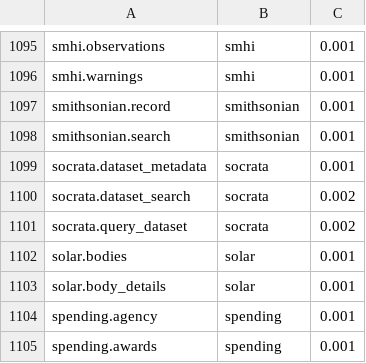
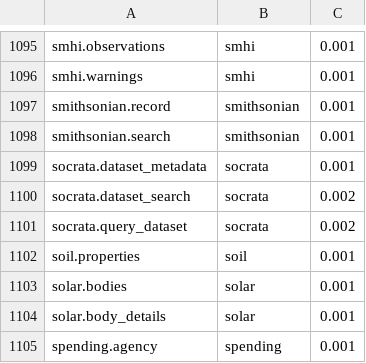
Before and after one commit to whiteknightonhorse/APIbase, a TSV file: scripts/discovery-snapshot.tsv, drawn as a sheet; only a part is shown, gaps mark what is left out; the shorter side is filled out with more unchanged rows; the diff names each change by its address in the sheet, - before the commit and + after, or states it on an @@ line.

```diff
--- a/scripts/discovery-snapshot.tsv
+++ b/scripts/discovery-snapshot.tsv
+row 1102: soil.properties | soil | 0.001
```
Also changed, not shown: 26 other files.
